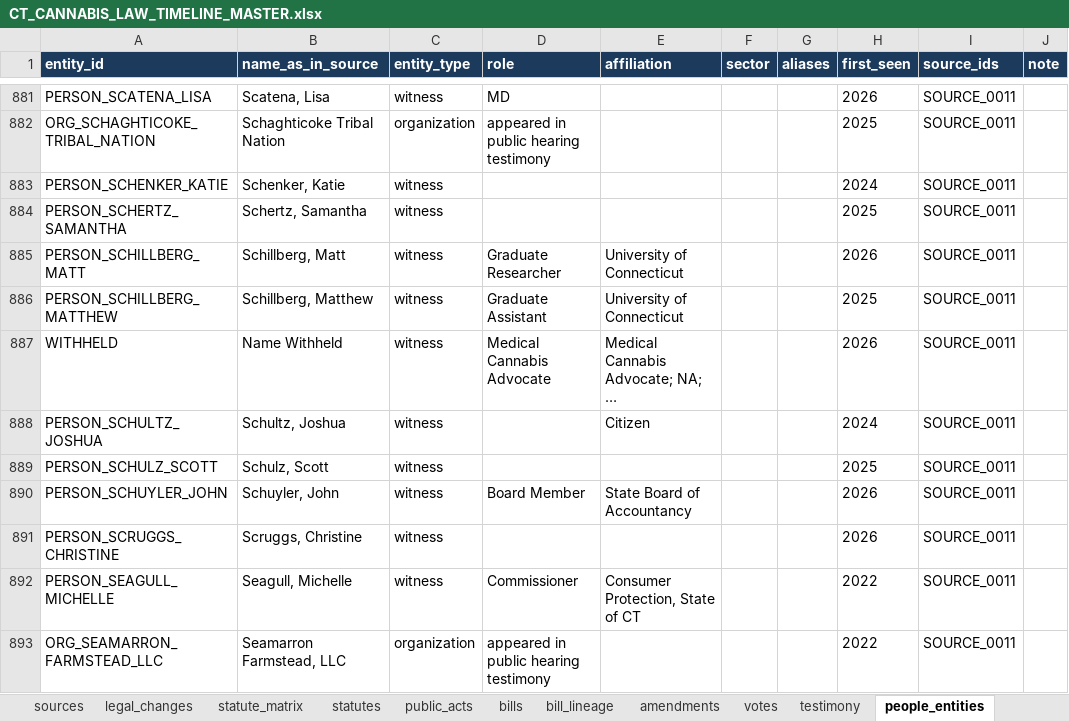
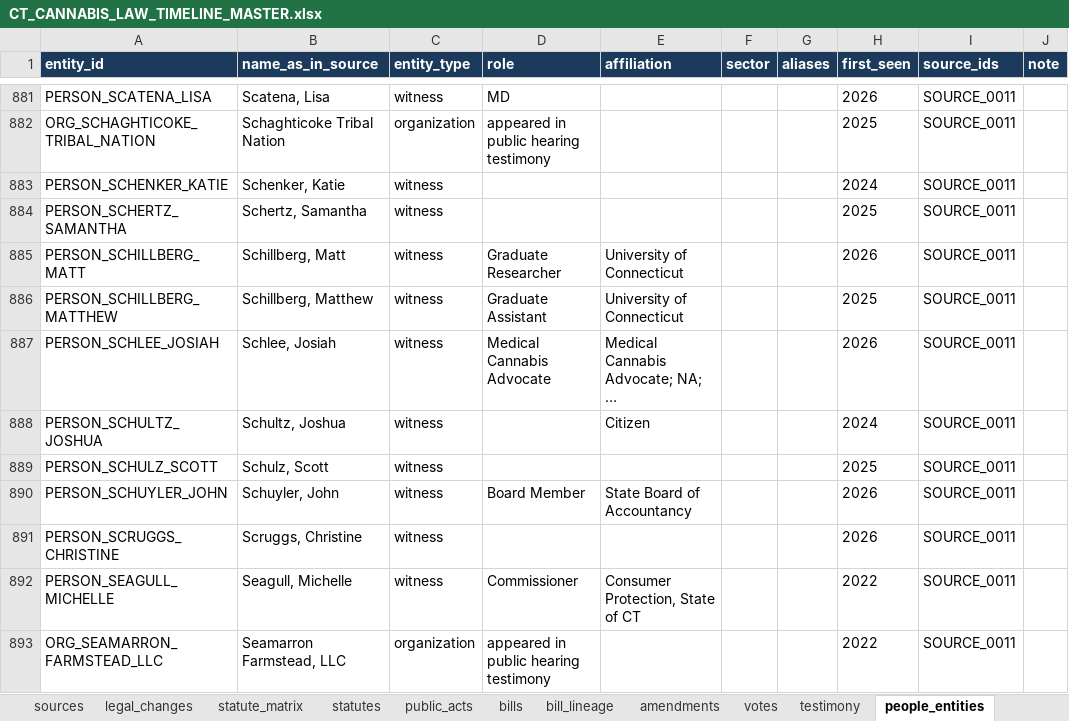
Before and after one commit to jmlschlee/CTCannabisLawHistory, an Excel workbook: downloads/CT_CANNABIS_LAW_TIMELINE_MASTER.xlsx, sheet people_entities, drawn as a sheet; only a part is shown, gaps mark what is left out; long unchanged cells end in …; values as stored, in another font and other column widths than the file's, no borders; the diff names each change by its address in the sheet, - before the commit and + after, or states it on an @@ line.

Commit message:
Restore the site owner's name on his public testimony; keep it off the site as author

```diff
--- a/downloads/CT_CANNABIS_LAW_TIMELINE_MASTER.xlsx (sheet people_entities)
+++ b/downloads/CT_CANNABIS_LAW_TIMELINE_MASTER.xlsx (sheet people_entities)
-A887 (entity_id): WITHHELD
+A887 (entity_id): PERSON_SCHLEE_JOSIAH
-B887 (name_as_in_source): Name Withheld
+B887 (name_as_in_source): Schlee, Josiah
```
Also changed, not shown: sheet testimony, sheet influence_events, sheet READ_ME, 12 other files.
